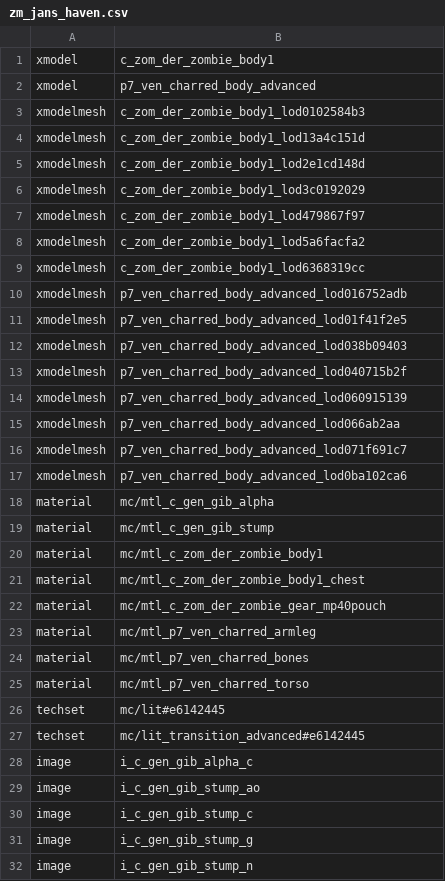
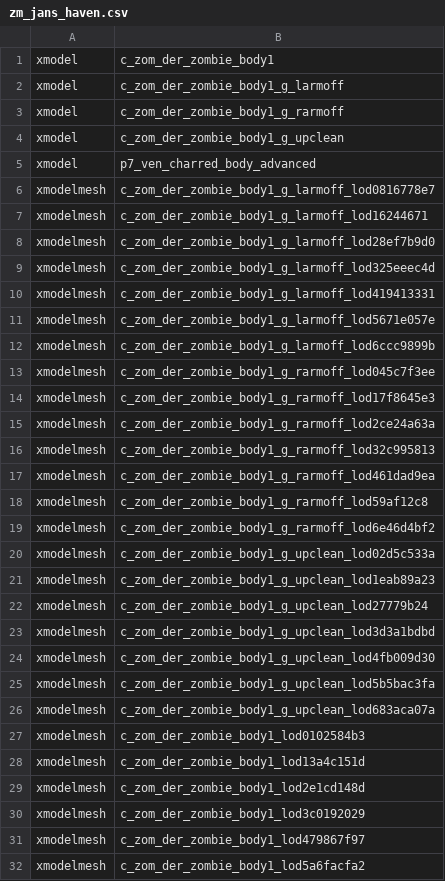
Before and after one commit to Sheyzon/COD_BO3_Modtools-Undead_Asylum, a CSV file: usermaps/zm_jans_haven/zone_source/english/assetlist/zm_jans_haven.csv, drawn as a sheet; only a part is shown; the shorter side is filled out with more unchanged rows.

```diff
--- a/usermaps/zm_jans_haven/zone_source/english/assetlist/zm_jans_haven.csv
+++ b/usermaps/zm_jans_haven/zone_source/english/assetlist/zm_jans_haven.csv
@@ -1,3 +1,27 @@
 xmodel,c_zom_der_zombie_body1
+xmodel,c_zom_der_zombie_body1_g_larmoff
+xmodel,c_zom_der_zombie_body1_g_rarmoff
+xmodel,c_zom_der_zombie_body1_g_upclean
 xmodel,p7_ven_charred_body_advanced
+xmodelmesh,c_zom_der_zombie_body1_g_larmoff_lod0816778e7
+xmodelmesh,c_zom_der_zombie_body1_g_larmoff_lod16244671
+xmodelmesh,c_zom_der_zombie_body1_g_larmoff_lod28ef7b9d0
+xmodelmesh,c_zom_der_zombie_body1_g_larmoff_lod325eeec4d
+xmodelmesh,c_zom_der_zombie_body1_g_larmoff_lod419413331
+xmodelmesh,c_zom_der_zombie_body1_g_larmoff_lod5671e057e
+xmodelmesh,c_zom_der_zombie_body1_g_larmoff_lod6ccc9899b
+xmodelmesh,c_zom_der_zombie_body1_g_rarmoff_lod045c7f3ee
+xmodelmesh,c_zom_der_zombie_body1_g_rarmoff_lod17f8645e3
+xmodelmesh,c_zom_der_zombie_body1_g_rarmoff_lod2ce24a63a
+xmodelmesh,c_zom_der_zombie_body1_g_rarmoff_lod32c995813
+xmodelmesh,c_zom_der_zombie_body1_g_rarmoff_lod461dad9ea
+xmodelmesh,c_zom_der_zombie_body1_g_rarmoff_lod59af12c8
+xmodelmesh,c_zom_der_zombie_body1_g_rarmoff_lod6e46d4bf2
+xmodelmesh,c_zom_der_zombie_body1_g_upclean_lod02d5c533a
+xmodelmesh,c_zom_der_zombie_body1_g_upclean_lod1eab89a23
+xmodelmesh,c_zom_der_zombie_body1_g_upclean_lod27779b24
+xmodelmesh,c_zom_der_zombie_body1_g_upclean_lod3d3a1bdbd
+xmodelmesh,c_zom_der_zombie_body1_g_upclean_lod4fb009d30
+xmodelmesh,c_zom_der_zombie_body1_g_upclean_lod5b5bac3fa
+xmodelmesh,c_zom_der_zombie_body1_g_upclean_lod683aca07a
 xmodelmesh,c_zom_der_zombie_body1_lod0102584b3
```
Also changed, not shown: usermaps/zm_jans_haven/zone_source/all/assetinfo/zm_jans_haven_bulletreport.csv, usermaps/zm_jans_haven/zone_source/all/assetinfo/zm_jans_haven_poolinfo.csv, 52 other files.
